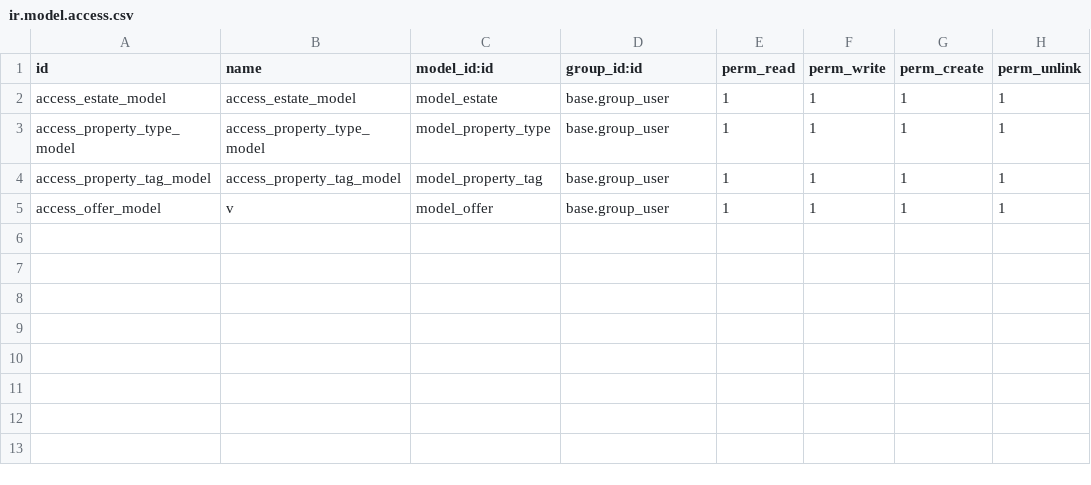
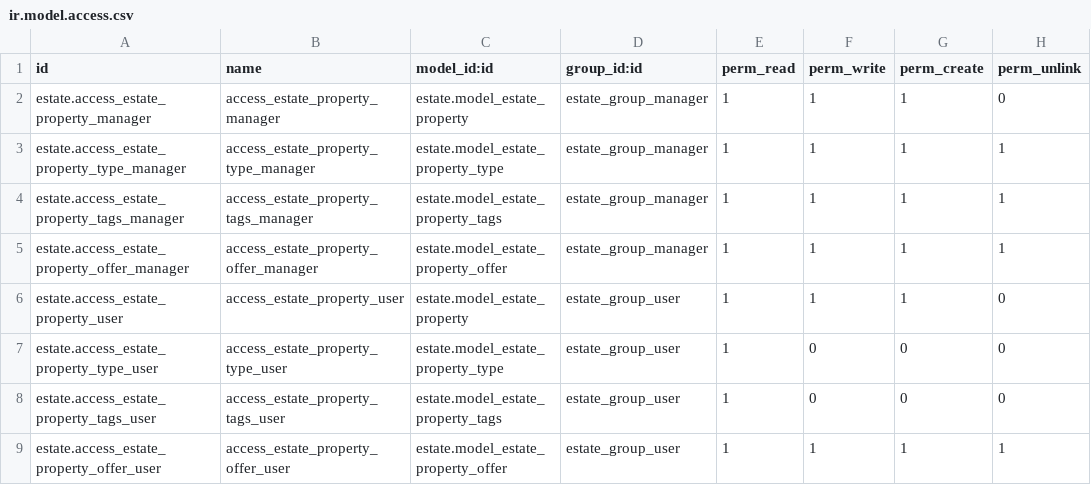
Before and after one commit to oneill-achille/technical-training, a CSV file: estate/security/ir.model.access.csv, drawn as a sheet; addresses are those after the commit; the diff names each change by its address in the sheet, - before the commit and + after, or states it on an @@ line.

```diff
--- a/estate/security/ir.model.access.csv
+++ b/estate/security/ir.model.access.csv
+row 2: estate.access_estate_property_manager | access_estate_property_manager | estate.model_estate_property | estate_group_manager | 1 | 1 | 1 | 0
-A3 (id): access_estate_model
+A3 (id): estate.access_estate_property_type_manager
-B3 (name): access_estate_model
+B3 (name): access_estate_property_type_manager
-C3 (model_id:id): model_estate
+C3 (model_id:id): estate.model_estate_property_type
-D3:D5 (group_id:id): base.group_user
+D3:D5 (group_id:id): estate_group_manager
-A4 (id): access_property_type_model
+A4 (id): estate.access_estate_property_tags_manager
-B4 (name): access_property_type_model
+B4 (name): access_estate_property_tags_manager
-C4 (model_id:id): model_property_type
+C4 (model_id:id): estate.model_estate_property_tags
-A5 (id): access_property_tag_model
+A5 (id): estate.access_estate_property_offer_manager
-B5 (name): access_property_tag_model
+B5 (name): access_estate_property_offer_manager
-C5 (model_id:id): model_property_tag
+C5 (model_id:id): estate.model_estate_property_offer
+row 6: estate.access_estate_property_user | access_estate_property_user | estate.model_estate_property | estate_group_user | 1 | 1 | 1 | 0
+row 7: estate.access_estate_property_type_user | access_estate_property_type_user | estate.model_estate_property_type | estate_group_user | 1 | 0 | 0 | 0
+row 8: estate.access_estate_property_tags_user | access_estate_property_tags_user | estate.model_estate_property_tags | estate_group_user | 1 | 0 | 0 | 0
-A9 (id): access_offer_model
+A9 (id): estate.access_estate_property_offer_user
-B9 (name): v
+B9 (name): access_estate_property_offer_user
-C9 (model_id:id): model_offer
+C9 (model_id:id): estate.model_estate_property_offer
-D9 (group_id:id): base.group_user
+D9 (group_id:id): estate_group_user
```
Also changed, not shown: 31 other files.
